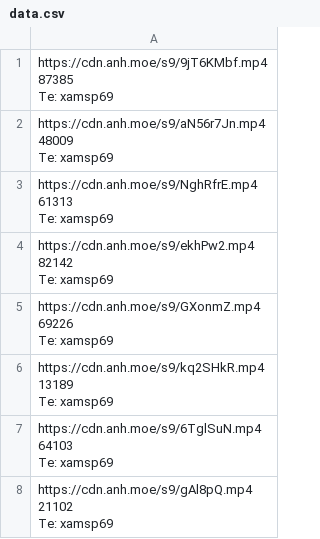
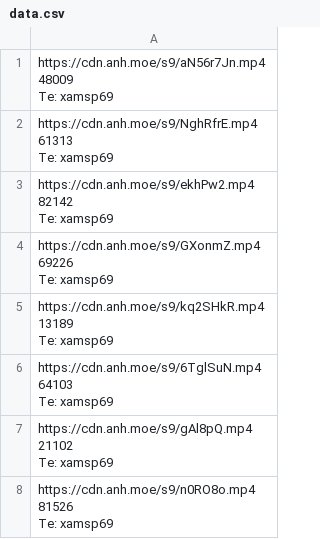
Before and after one commit to gx288/xammm, a CSV file: data.csv, drawn as a sheet; only a part is shown; the shorter side is filled out with more unchanged rows; ↵ is a line break in a cell; the diff names each change by its address in the sheet, - before the commit and + after, or states it on an @@ line.

```diff
--- a/data.csv
+++ b/data.csv
-row 1: https://cdn.anh.moe/s9/9jT6KMbf.mp4 ↵ 87385 ↵ Te: xamsp69
```
